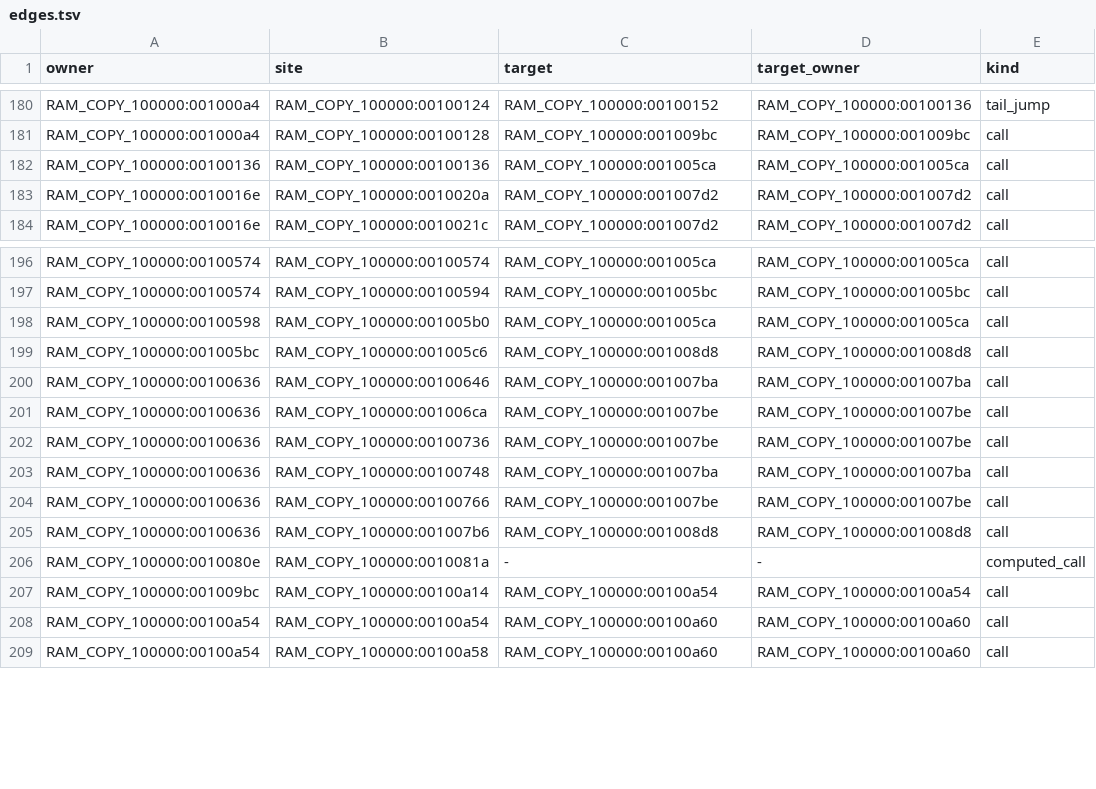
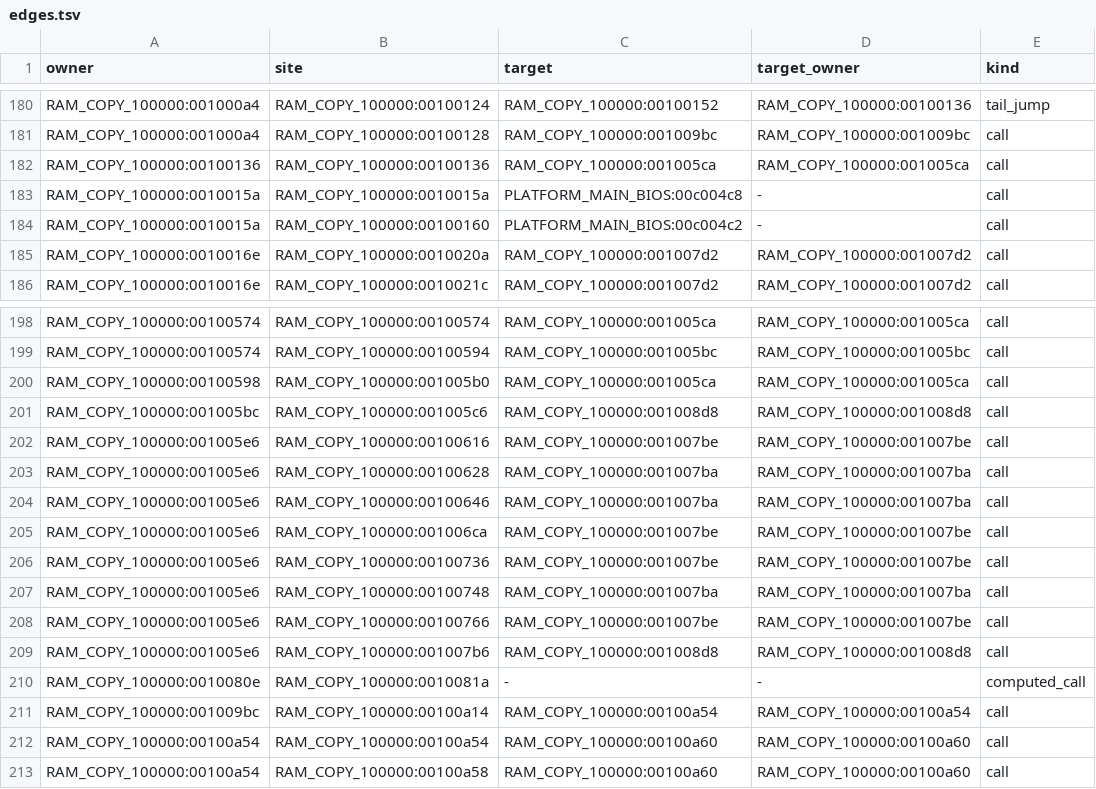
Before and after one commit to ArkRetro/metal-slug-X64, a TSV file: decomp/canonical-model/M68K_FIXED_P1/edges.tsv, drawn as a sheet; only a part is shown, gaps mark what is left out.

```diff
--- a/decomp/canonical-model/M68K_FIXED_P1/edges.tsv
+++ b/decomp/canonical-model/M68K_FIXED_P1/edges.tsv
@@ -182,2 +182,4 @@ RAM_COPY_100000:001000a4	RAM_COPY_100000:00100128	RAM_COPY_100000:001009bc	RAM_C
 RAM_COPY_100000:00100136	RAM_COPY_100000:00100136	RAM_COPY_100000:001005ca	RAM_COPY_100000:001005ca	call
+RAM_COPY_100000:0010015a	RAM_COPY_100000:0010015a	PLATFORM_MAIN_BIOS:00c004c8	-	call
+RAM_COPY_100000:0010015a	RAM_COPY_100000:00100160	PLATFORM_MAIN_BIOS:00c004c2	-	call
 RAM_COPY_100000:0010016e	RAM_COPY_100000:0010020a	RAM_COPY_100000:001007d2	RAM_COPY_100000:001007d2	call
@@ -199,8 +201,10 @@ RAM_COPY_100000:00100598	RAM_COPY_100000:001005b0	RAM_COPY_100000:001005ca	RAM_C
 RAM_COPY_100000:001005bc	RAM_COPY_100000:001005c6	RAM_COPY_100000:001008d8	RAM_COPY_100000:001008d8	call
-RAM_COPY_100000:00100636	RAM_COPY_100000:00100646	RAM_COPY_100000:001007ba	RAM_COPY_100000:001007ba	call
-RAM_COPY_100000:00100636	RAM_COPY_100000:001006ca	RAM_COPY_100000:001007be	RAM_COPY_100000:001007be	call
-RAM_COPY_100000:00100636	RAM_COPY_100000:00100736	RAM_COPY_100000:001007be	RAM_COPY_100000:001007be	call
-RAM_COPY_100000:00100636	RAM_COPY_100000:00100748	RAM_COPY_100000:001007ba	RAM_COPY_100000:001007ba	call
-RAM_COPY_100000:00100636	RAM_COPY_100000:00100766	RAM_COPY_100000:001007be	RAM_COPY_100000:001007be	call
-RAM_COPY_100000:00100636	RAM_COPY_100000:001007b6	RAM_COPY_100000:001008d8	RAM_COPY_100000:001008d8	call
+RAM_COPY_100000:001005e6	RAM_COPY_100000:00100616	RAM_COPY_100000:001007be	RAM_COPY_100000:001007be	call
+RAM_COPY_100000:001005e6	RAM_COPY_100000:00100628	RAM_COPY_100000:001007ba	RAM_COPY_100000:001007ba	call
+RAM_COPY_100000:001005e6	RAM_COPY_100000:00100646	RAM_COPY_100000:001007ba	RAM_COPY_100000:001007ba	call
+RAM_COPY_100000:001005e6	RAM_COPY_100000:001006ca	RAM_COPY_100000:001007be	RAM_COPY_100000:001007be	call
+RAM_COPY_100000:001005e6	RAM_COPY_100000:00100736	RAM_COPY_100000:001007be	RAM_COPY_100000:001007be	call
+RAM_COPY_100000:001005e6	RAM_COPY_100000:00100748	RAM_COPY_100000:001007ba	RAM_COPY_100000:001007ba	call
+RAM_COPY_100000:001005e6	RAM_COPY_100000:00100766	RAM_COPY_100000:001007be	RAM_COPY_100000:001007be	call
+RAM_COPY_100000:001005e6	RAM_COPY_100000:001007b6	RAM_COPY_100000:001008d8	RAM_COPY_100000:001008d8	call
 RAM_COPY_100000:0010080e	RAM_COPY_100000:0010081a	-	-	computed_call
```
Also changed, not shown: decomp/canonical-model/M68K_FIXED_P1/functions.tsv, decomp/canonical-model/M68K_FIXED_P1/instructions.tsv, 41 other files.
